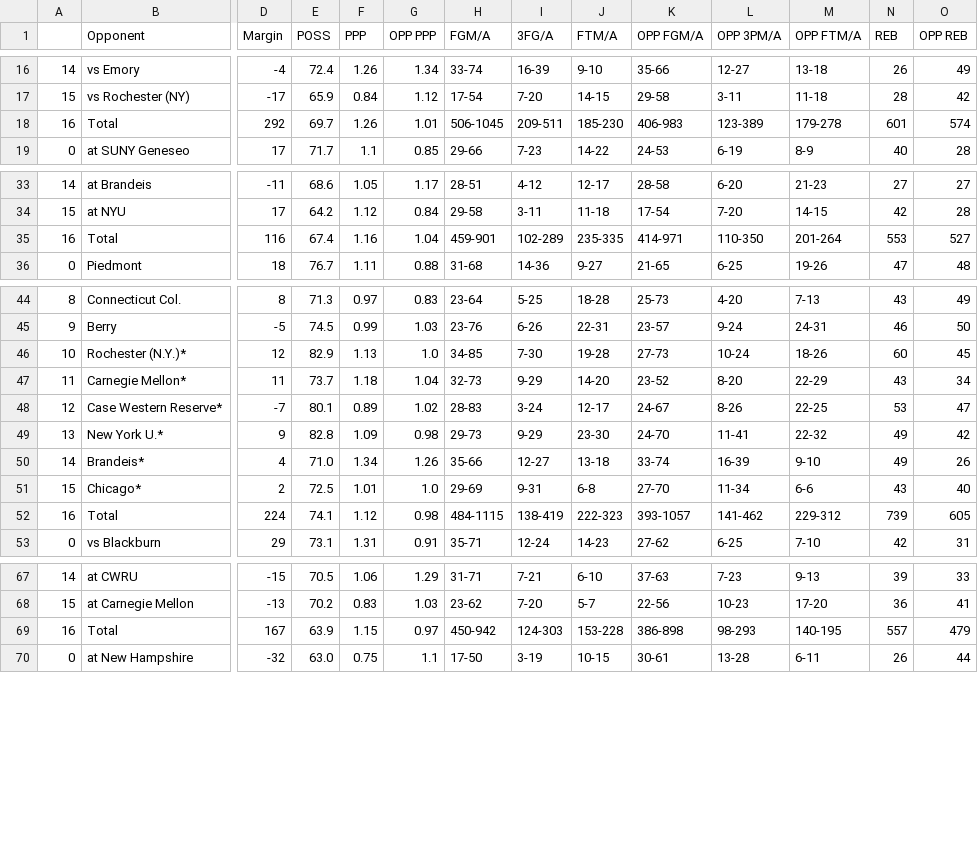
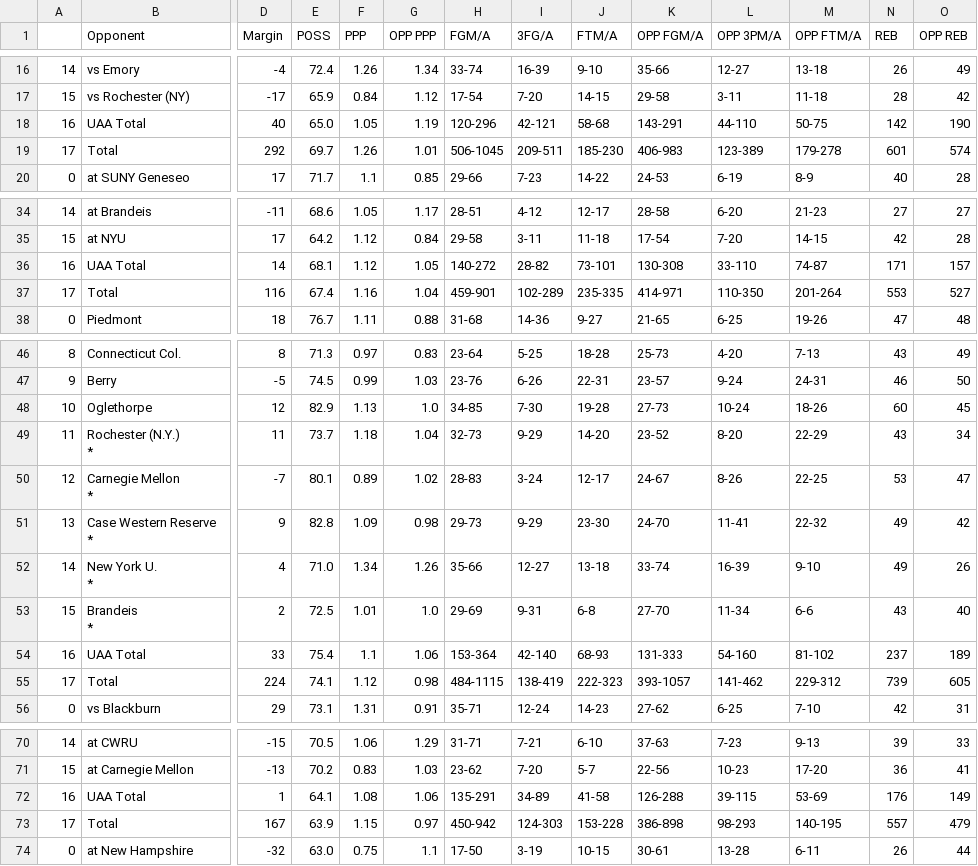
Before and after one commit to jeremydumalig/Chicago-Analytics, a CSV file: mbb_uaa_scout.csv, drawn as a sheet; only a part is shown, gaps mark what is left out; addresses are those after the commit; rows hold the shown columns only; ↵ is a line break in a cell; the diff covers the shown part only; the diff names each change by its address in the sheet, - before the commit and + after, or states it on an @@ line.

```diff
--- a/mbb_uaa_scout.csv
+++ b/mbb_uaa_scout.csv
+row 18: 16 | UAA Total | 40 | 65.0 | 1.05 | 1.19 | 120-296 | 42-121 | 58-68 | 143-291 | 44-110 | 50-75 | 142 | 190
-A19: 16
+A19: 17
+row 36: 16 | UAA Total | 14 | 68.1 | 1.12 | 1.05 | 140-272 | 28-82 | 73-101 | 130-308 | 33-110 | 74-87 | 171 | 157
-A37: 16
+A37: 17
-B48 (Opponent): Rochester (N.Y.)*
+B48 (Opponent): Oglethorpe
-B49 (Opponent): Carnegie Mellon*
+B49 (Opponent): Rochester (N.Y.) ↵ *
-B50 (Opponent): Case Western Reserve*
+B50 (Opponent): Carnegie Mellon ↵ *
-B51 (Opponent): New York U.*
+B51 (Opponent): Case Western Reserve ↵ *
-B52 (Opponent): Brandeis*
+B52 (Opponent): New York U. ↵ *
-B53 (Opponent): Chicago*
+B53 (Opponent): Brandeis ↵ *
+row 54: 16 | UAA Total | 33 | 75.4 | 1.1 | 1.06 | 153-364 | 42-140 | 68-93 | 131-333 | 54-160 | 81-102 | 237 | 189
-A55: 16
+A55: 17
+row 72: 16 | UAA Total | 1 | 64.1 | 1.08 | 1.06 | 135-291 | 34-89 | 41-58 | 126-288 | 39-115 | 53-69 | 176 | 149
-A73: 16
+A73: 17
```
Also changed, not shown: 3 added rows and 3 edited cells elsewhere in this file, wbb_uaa_scout.csv, 10 other files.
